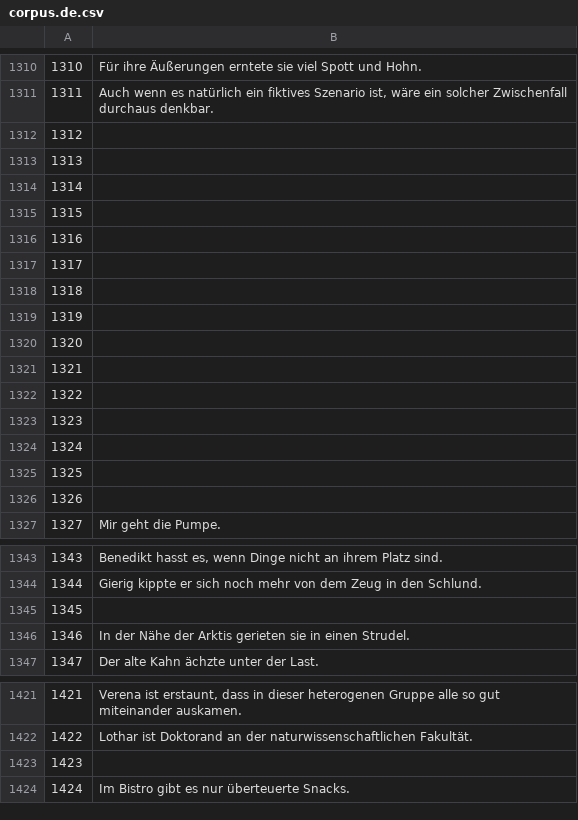
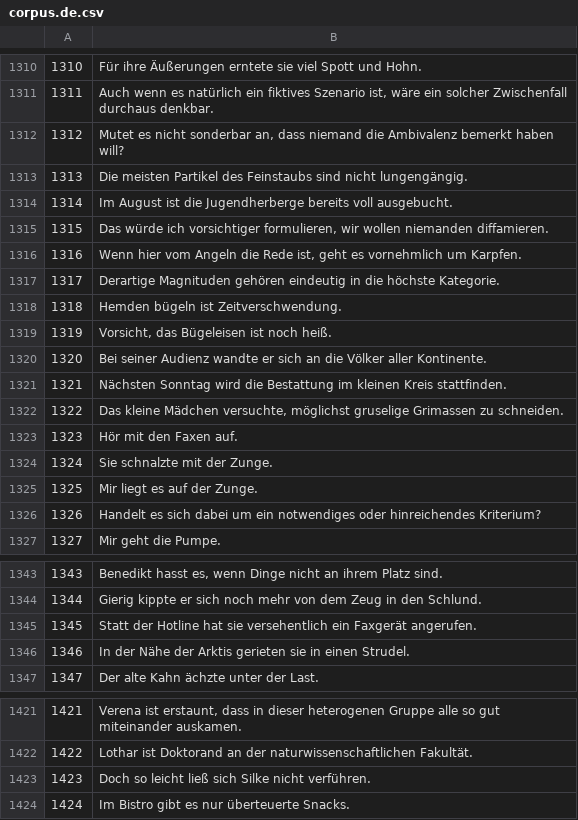
Before and after one commit to common-voice/cv-global-sprint-sentences, a CSV file: corpus.de.csv, drawn as a sheet; only a part is shown, gaps mark what is left out.

Commit message:
New translations corpus.csv (German)

```diff
--- a/corpus.de.csv
+++ b/corpus.de.csv
@@ -1311,17 +1311,17 @@
 "1311","Auch wenn es natürlich ein fiktives Szenario ist, wäre ein solcher Zwischenfall durchaus denkbar."
-"1312",""
-"1313",""
-"1314",""
-"1315",""
-"1316",""
-"1317",""
-"1318",""
-"1319",""
-"1320",""
-"1321",""
-"1322",""
-"1323",""
-"1324",""
-"1325",""
-"1326",""
+"1312","Mutet es nicht sonderbar an, dass niemand die Ambivalenz bemerkt haben will?"
+"1313","Die meisten Partikel des Feinstaubs sind nicht lungengängig."
+"1314","Im August ist die Jugendherberge bereits voll ausgebucht."
+"1315","Das würde ich vorsichtiger formulieren, wir wollen niemanden diffamieren."
+"1316","Wenn hier vom Angeln die Rede ist, geht es vornehmlich um Karpfen."
+"1317","Derartige Magnituden gehören eindeutig in die höchste Kategorie."
+"1318","Hemden bügeln ist Zeitverschwendung."
+"1319","Vorsicht, das Bügeleisen ist noch heiß."
+"1320","Bei seiner Audienz wandte er sich an die Völker aller Kontinente."
+"1321","Nächsten Sonntag wird die Bestattung im kleinen Kreis stattfinden."
+"1322","Das kleine Mädchen versuchte, möglichst gruselige Grimassen zu schneiden."
+"1323","Hör mit den Faxen auf."
+"1324","Sie schnalzte mit der Zunge."
+"1325","Mir liegt es auf der Zunge."
+"1326","Handelt es sich dabei um ein notwendiges oder hinreichendes Kriterium?"
 "1327","Mir geht die Pumpe."
@@ -1344,3 +1344,3 @@
 "1344","Gierig kippte er sich noch mehr von dem Zeug in den Schlund."
-"1345",""
+"1345","Statt der Hotline hat sie versehentlich ein Faxgerät angerufen."
 "1346","In der Nähe der Arktis gerieten sie in einen Strudel."
@@ -1422,3 +1422,3 @@
 "1422","Lothar ist Doktorand an der naturwissenschaftlichen Fakultät."
-"1423",""
+"1423","Doch so leicht ließ sich Silke nicht verführen."
 "1424","Im Bistro gibt es nur überteuerte Snacks."
```
